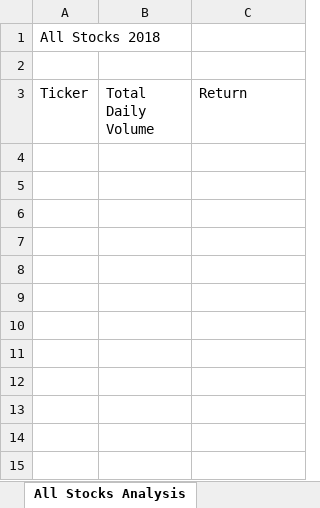
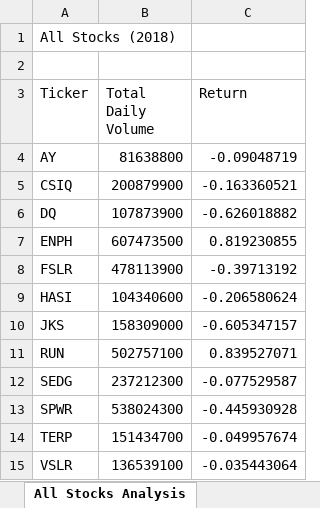
Before and after one commit to Lauramasonjar/stock-analysis, an Excel workbook: green_stocks.xlsm, sheet All Stocks Analysis, drawn as a sheet; values as stored, in another font and other column widths than the file's, no borders; the diff names each change by its address in the sheet, - before the commit and + after, or states it on an @@ line.

Commit message:
All Stocks Analysis Version 2
details for tickers, total daily volume and return have been fill in

```diff
--- a/green_stocks.xlsm (sheet All Stocks Analysis)
+++ b/green_stocks.xlsm (sheet All Stocks Analysis)
-A1 (Ticker): All Stocks 2018
+A1 (Ticker): All Stocks (2018)
+row 4: AY | 81638800 | -0.09048719
+row 5: CSIQ | 200879900 | -0.163360521
+row 6: DQ | 107873900 | -0.626018882
+row 7: ENPH | 607473500 | 0.819230855
+row 8: FSLR | 478113900 | -0.39713192
+row 9: HASI | 104340600 | -0.206580624
+row 10: JKS | 158309000 | -0.605347157
+row 11: RUN | 502757100 | 0.839527071
+row 12: SEDG | 237212300 | -0.077529587
+row 13: SPWR | 538024300 | -0.445930928
+row 14: TERP | 151434700 | -0.049957674
+row 15: VSLR | 136539100 | -0.035443064
```
